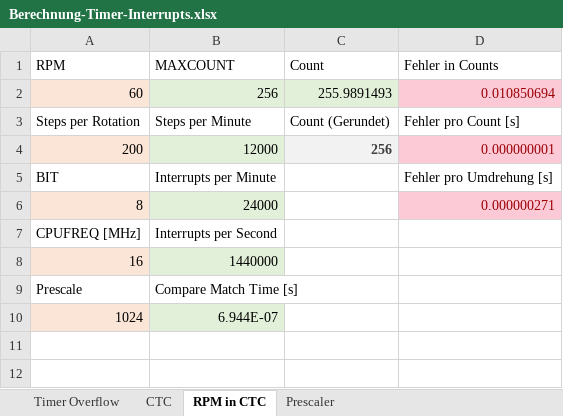
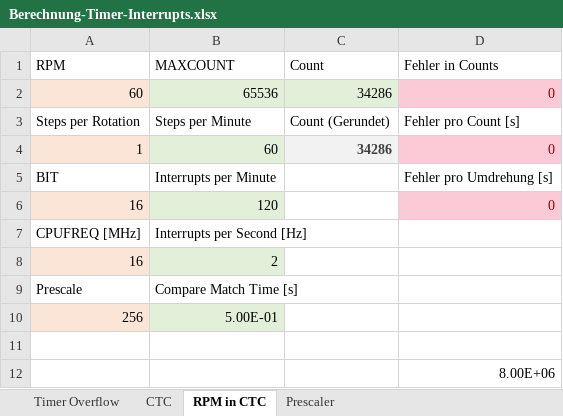
Before and after one commit to Bobbbl/Marvin-Arduino, an Excel workbook: Berechnung-Timer-Interrupts.xlsx, sheet RPM in CTC, drawn as a sheet; values as stored, in another font and other column widths than the file's, no borders; removed rows and columns are numbered as before the commit, all else as after; the diff names each change by its address in the sheet, - before the commit and + after, or states it on an @@ line.

```diff
--- a/Berechnung-Timer-Interrupts.xlsx (sheet RPM in CTC)
+++ b/Berechnung-Timer-Interrupts.xlsx (sheet RPM in CTC)
-row 2: 60 | 256 | 255.9891493 | 0.010850694
+row 2: 60 | 65536 | 34286 | 0
-row 4: 200 | 12000 | 256 | 0.000000001
+row 4: 1 | 60 | 34286 | 0
-row 6: 8 | 24000 |  | 0.000000271
+row 6: 16 | 120 |  | 0
-B7 (MAXCOUNT): Interrupts per Second
+B7 (MAXCOUNT): Interrupts per Second [Hz]
-B8 (MAXCOUNT): 1440000
+B8 (MAXCOUNT): 2
+row 10: 256 | 5.00E-01
-row 11: 1024 | 6.944E-07
+row 11: (empty)
-A11 fill: #FBE5D6
+A11 fill: none
-B11 fill: #E2F0D9
+B11 fill: none
+row 12:  |  |  | 8.00E+06
```
Also changed, not shown: sheet CTC, 1 other file.
